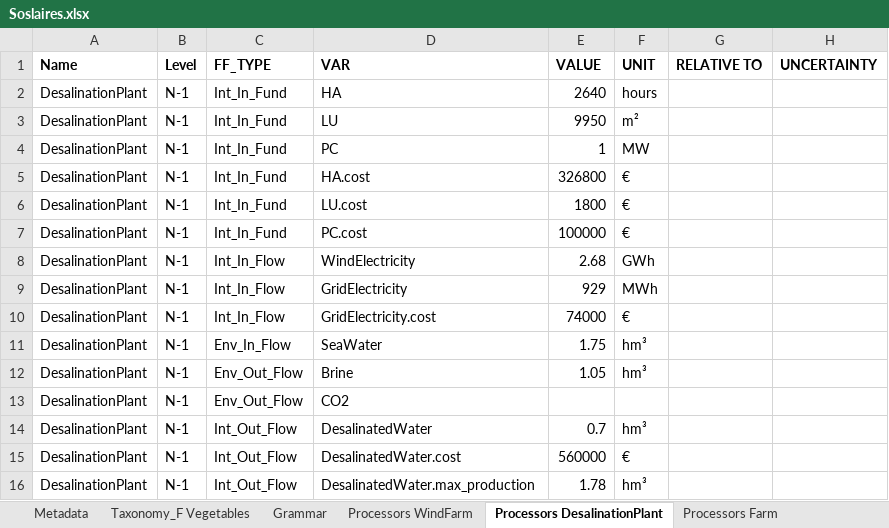
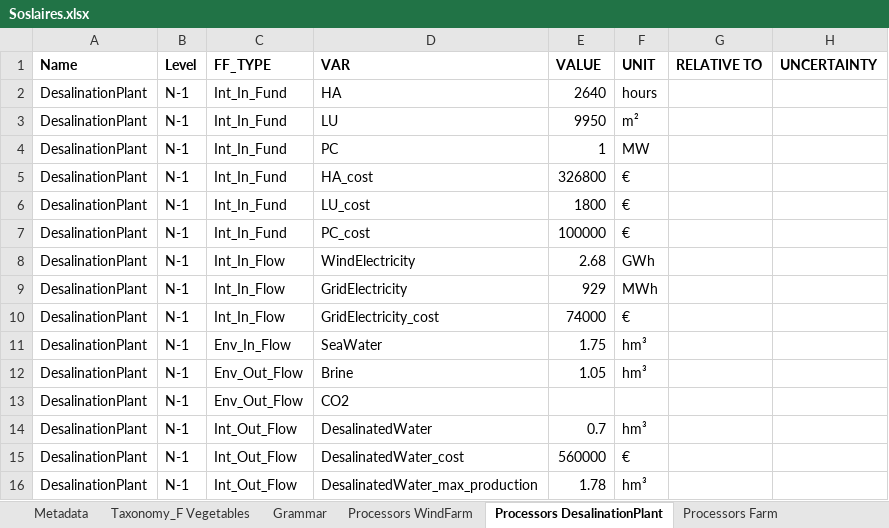
Before and after one commit to MAGIC-nexus/nis-backend, an Excel workbook: backend_tests/z_input_files/Soslaires.xlsx, sheet Processors DesalinationPlant, drawn as a sheet; only a part is shown; values as stored, in another font and other column widths than the file's, no borders; the diff names each change by its address in the sheet, - before the commit and + after, or states it on an @@ line.

```diff
--- a/backend_tests/z_input_files/Soslaires.xlsx (sheet Processors DesalinationPlant)
+++ b/backend_tests/z_input_files/Soslaires.xlsx (sheet Processors DesalinationPlant)
-D5 (VAR): HA.cost
+D5 (VAR): HA_cost
-D6 (VAR): LU.cost
+D6 (VAR): LU_cost
-D7 (VAR): PC.cost
+D7 (VAR): PC_cost
-D10 (VAR): GridElectricity.cost
+D10 (VAR): GridElectricity_cost
-D15 (VAR): DesalinatedWater.cost
+D15 (VAR): DesalinatedWater_cost
-D16 (VAR): DesalinatedWater.max_production
+D16 (VAR): DesalinatedWater_max_production
```
Also changed, not shown: sheet Processors Farm, sheet Processors WindFarm, 11 other files.
